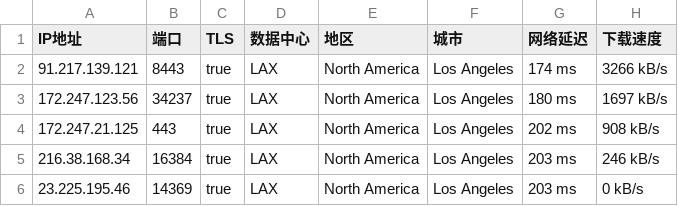
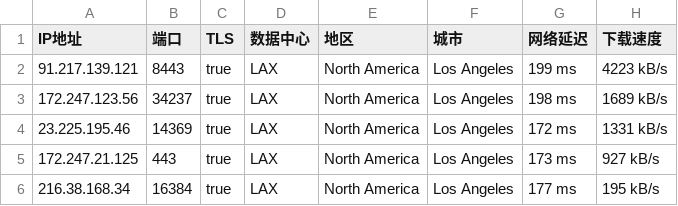
Before and after one commit to CEG1225/test, a CSV file: 40065-20241212-IP.csv, drawn as a sheet.

Commit message:
更新 40065-20241212-IP.csv

```diff
--- a/40065-20241212-IP.csv
+++ b/40065-20241212-IP.csv
@@ -1,6 +1,6 @@
 IP地址,端口,TLS,数据中心,地区,城市,网络延迟,下载速度
-91.217.139.121,8443,true,LAX,North America,Los Angeles,174 ms,3266 kB/s
-172.247.123.56,34237,true,LAX,North America,Los Angeles,180 ms,1697 kB/s
-172.247.21.125,443,true,LAX,North America,Los Angeles,202 ms,908 kB/s
-216.38.168.34,16384,true,LAX,North America,Los Angeles,203 ms,246 kB/s
-23.225.195.46,14369,true,LAX,North America,Los Angeles,203 ms,0 kB/s
+91.217.139.121,8443,true,LAX,North America,Los Angeles,199 ms,4223 kB/s
+172.247.123.56,34237,true,LAX,North America,Los Angeles,198 ms,1689 kB/s
+23.225.195.46,14369,true,LAX,North America,Los Angeles,172 ms,1331 kB/s
+172.247.21.125,443,true,LAX,North America,Los Angeles,173 ms,927 kB/s
+216.38.168.34,16384,true,LAX,North America,Los Angeles,177 ms,195 kB/s
```
